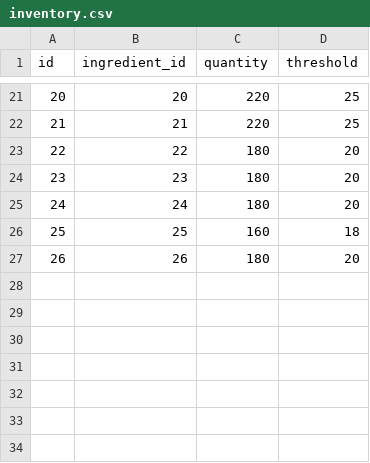
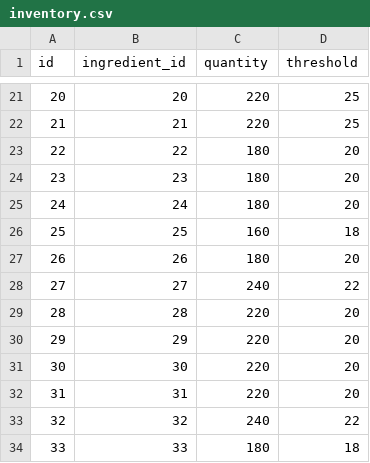
Before and after one commit to CSCE-331-Spring-2026-900-908/project3-team26, a CSV file: database/csv/inventory.csv, drawn as a sheet; only a part is shown, gaps mark what is left out.

```diff
--- a/database/csv/inventory.csv
+++ b/database/csv/inventory.csv
@@ -27 +27,8 @@ id,ingredient_id,quantity,threshold
 26,26,180,20
+27,27,240,22
+28,28,220,20
+29,29,220,20
+30,30,220,20
+31,31,220,20
+32,32,240,22
+33,33,180,18
```
Also changed, not shown: database/csv/ingredients.csv, database/csv/menu_item_ingredients.csv, 3 other files.
